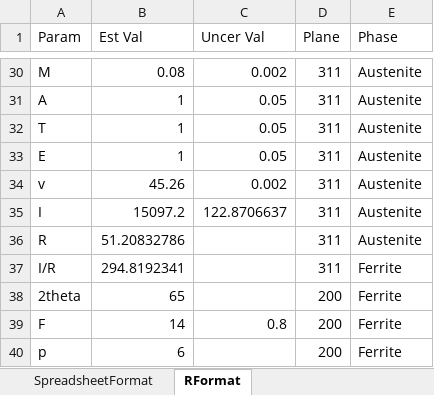
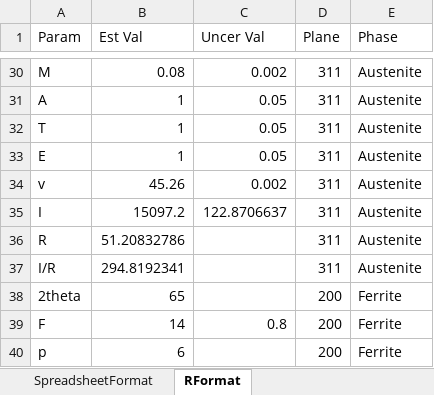
Before and after one commit to usnistgov/AusteniteCalculator, an Excel workbook: ExampleData/dataForNormalizedIntensityCalc.xlsx, sheet RFormat, drawn as a sheet; only a part is shown, gaps mark what is left out; values as stored, in another font and other column widths than the file's, no borders; the diff names each change by its address in the sheet, - before the commit and + after, or states it on an @@ line.

Commit message:
uncertainty in python

```diff
--- a/ExampleData/dataForNormalizedIntensityCalc.xlsx (sheet RFormat)
+++ b/ExampleData/dataForNormalizedIntensityCalc.xlsx (sheet RFormat)
-E37 (Phase): Ferrite
+E37 (Phase): Austenite
```
Also changed, not shown: 3 other files.
